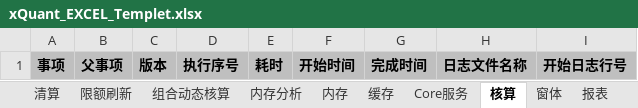
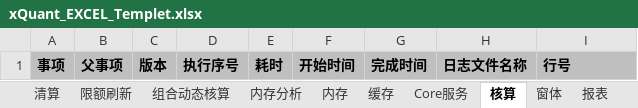
Before and after one commit to CuteLeon/xQuantLogFactory, an Excel workbook: xQuantLogFactory/ReportTemplet/xQuant_EXCEL_Templet.xlsx, sheet 核算, drawn as a sheet; values as stored, in another font and other column widths than the file's, no borders; the diff names each change by its address in the sheet, - before the commit and + after, or states it on an @@ line.

```diff
--- a/xQuantLogFactory/ReportTemplet/xQuant_EXCEL_Templet.xlsx (sheet 核算)
+++ b/xQuantLogFactory/ReportTemplet/xQuant_EXCEL_Templet.xlsx (sheet 核算)
-I1: 开始日志行号
+I1: 行号
```
